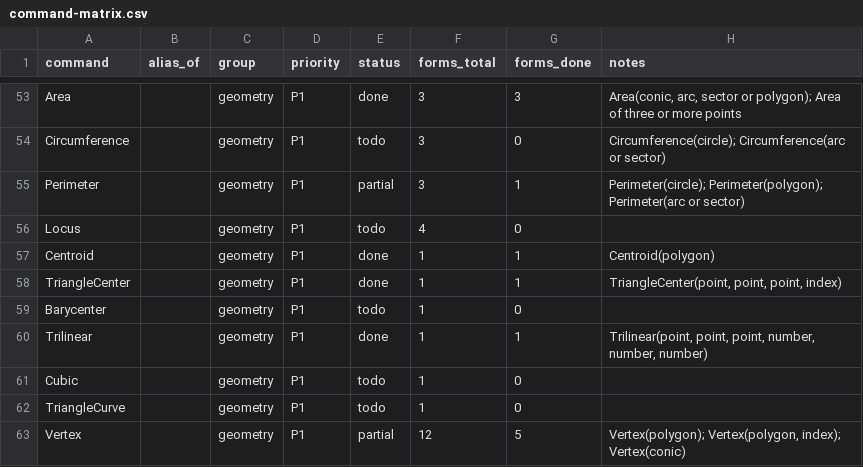
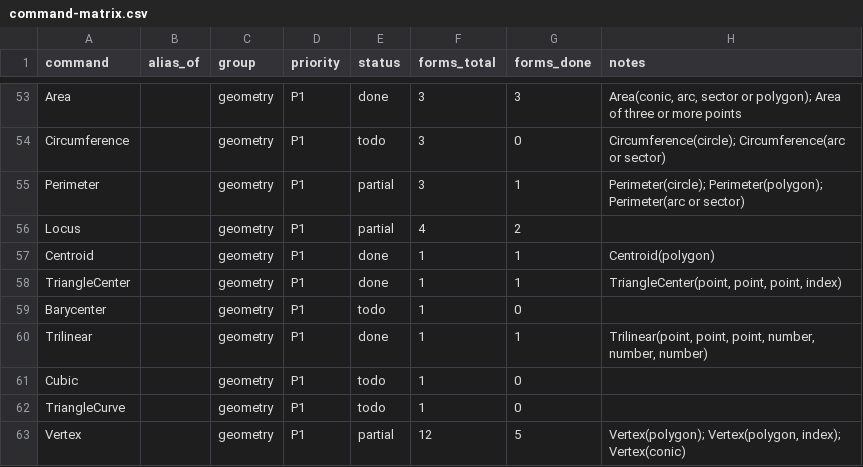
Before and after one commit to jash90/geokernel, a CSV file: docs/command-matrix.csv, drawn as a sheet; only a part is shown, gaps mark what is left out.

```diff
--- a/docs/command-matrix.csv
+++ b/docs/command-matrix.csv
@@ -55,3 +55,3 @@ Circumference,,geometry,P1,todo,3,0,Circumference(circle); Circumference(arc or
 Perimeter,,geometry,P1,partial,3,1,Perimeter(circle); Perimeter(polygon); Perimeter(arc or sector)
-Locus,,geometry,P1,todo,4,0,
+Locus,,geometry,P1,partial,4,2,
 Centroid,,geometry,P1,done,1,1,Centroid(polygon)
```
Also changed, not shown: docs/kinds.csv, 28 other files.
